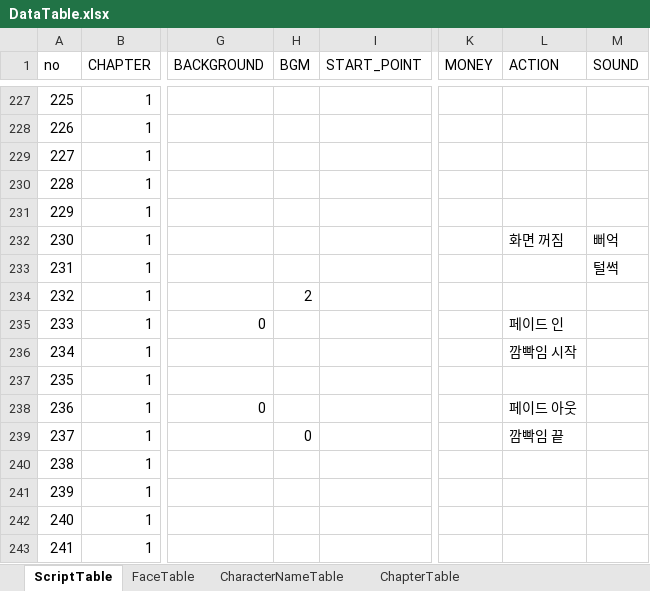
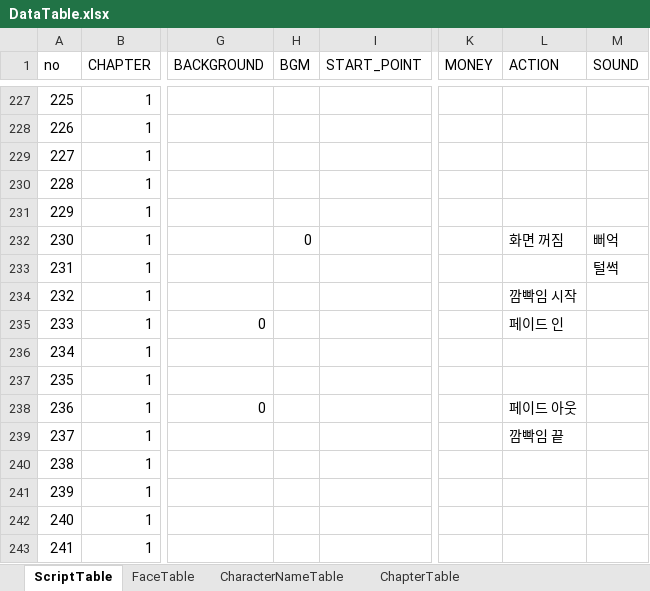
Before and after one commit to kogito0325/The-Scent-of-That-Season, an Excel workbook: Assets/DataTable.xlsx, sheet ScriptTable, drawn as a sheet; only a part is shown, gaps mark what is left out; values as stored, in another font and other column widths than the file's, no borders; the diff covers the shown part only; the diff names each change by its address in the sheet, - before the commit and + after, or states it on an @@ line.

```diff
--- a/Assets/DataTable.xlsx (sheet ScriptTable)
+++ b/Assets/DataTable.xlsx (sheet ScriptTable)
-H232 (BGM): (empty)
+H232 (BGM): 0
-H234 (BGM): 2
+H234 (BGM): (empty)
-L234 (ACTION): (empty)
+L234 (ACTION): 깜빡임 시작
-L236 (ACTION): 깜빡임 시작
+L236 (ACTION): (empty)
-H239 (BGM): 0
+H239 (BGM): (empty)
```
Also changed, not shown: 15 edited cells elsewhere in this sheet, 29 other files.
